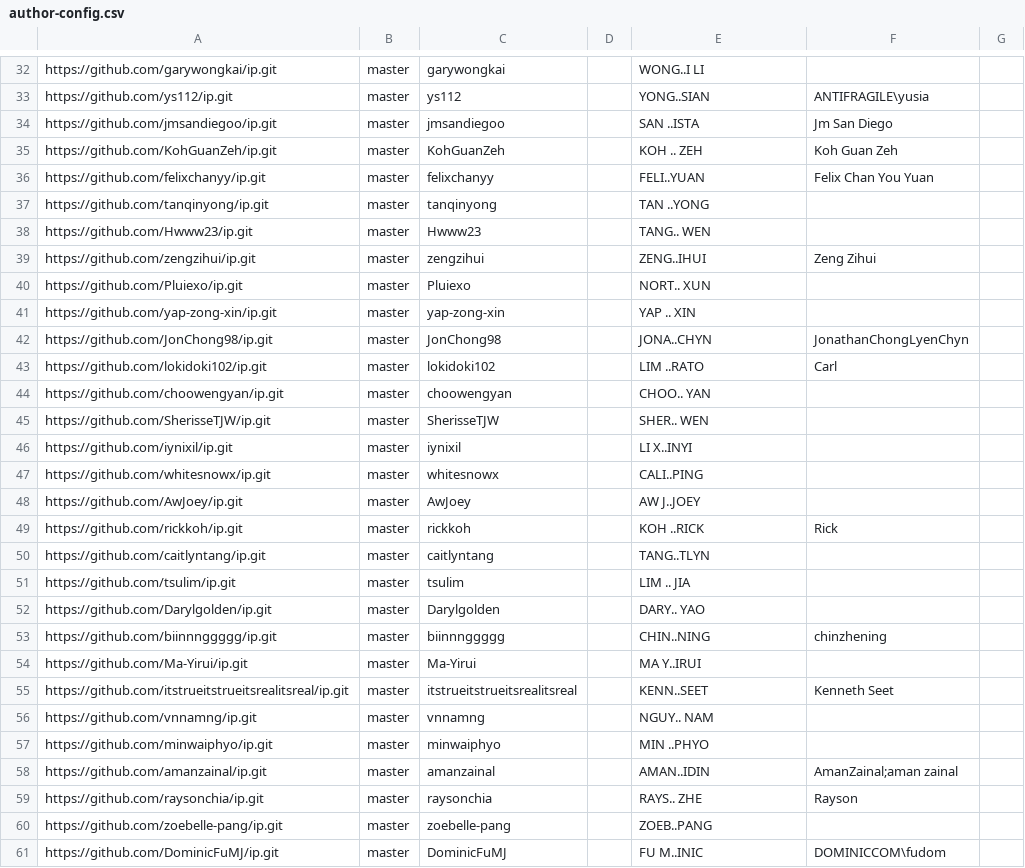
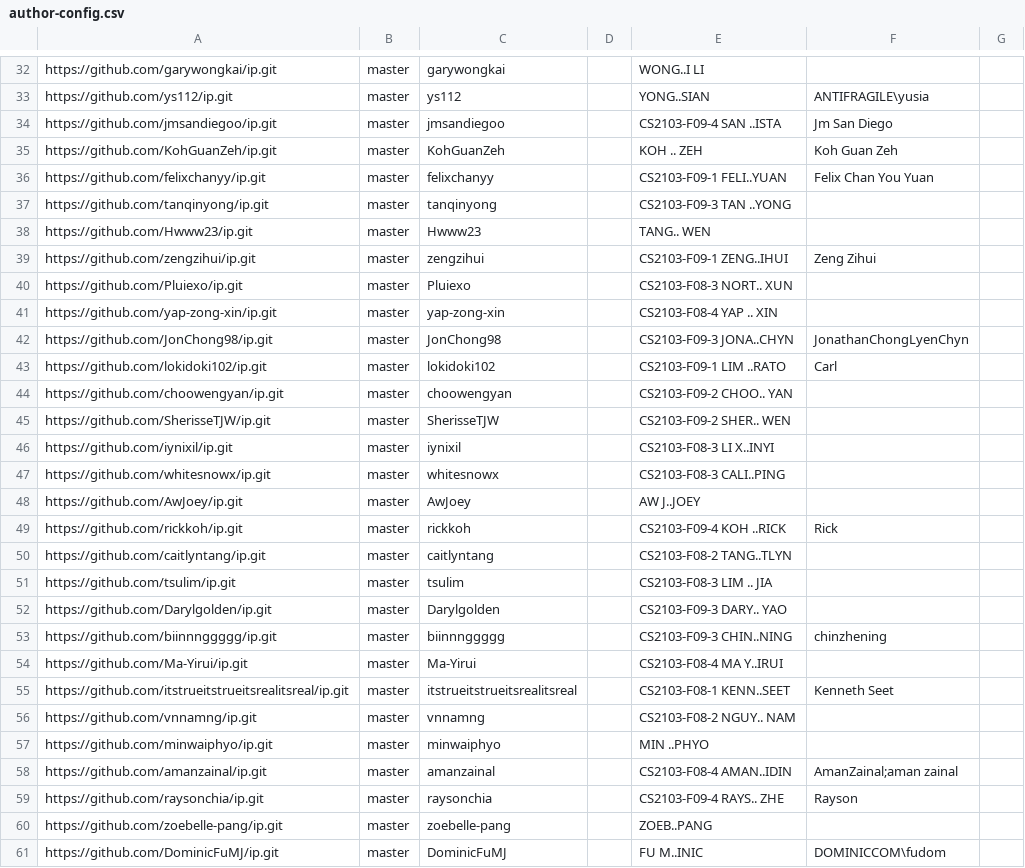
Before and after one commit to nus-cs2103-AY2324S2/ip-dashboard, a CSV file: configs/author-config.csv, drawn as a sheet; only a part is shown, gaps mark what is left out; the diff covers the shown part only.

```diff
--- a/configs/author-config.csv
+++ b/configs/author-config.csv
@@ -33,28 +33,28 @@ https://github.com/garywongkai/ip.git,master,garywongkai,,WONG..I LI,,
 https://github.com/ys112/ip.git,master,ys112,,YONG..SIAN,ANTIFRAGILE\yusia,
-https://github.com/jmsandiegoo/ip.git,master,jmsandiegoo,,SAN ..ISTA,Jm San Diego,
+https://github.com/jmsandiegoo/ip.git,master,jmsandiegoo,,CS2103-F09-4 SAN ..ISTA,Jm San Diego,
 https://github.com/KohGuanZeh/ip.git,master,KohGuanZeh,,KOH .. ZEH,Koh Guan Zeh,
-https://github.com/felixchanyy/ip.git,master,felixchanyy,,FELI..YUAN,Felix Chan You Yuan,
-https://github.com/tanqinyong/ip.git,master,tanqinyong,,TAN ..YONG,,
+https://github.com/felixchanyy/ip.git,master,felixchanyy,,CS2103-F09-1 FELI..YUAN,Felix Chan You Yuan,
+https://github.com/tanqinyong/ip.git,master,tanqinyong,,CS2103-F09-3 TAN ..YONG,,
 https://github.com/Hwww23/ip.git,master,Hwww23,,TANG.. WEN,,
-https://github.com/zengzihui/ip.git,master,zengzihui,,ZENG..IHUI,Zeng Zihui,
-https://github.com/Pluiexo/ip.git,master,Pluiexo,,NORT.. XUN,,
-https://github.com/yap-zong-xin/ip.git,master,yap-zong-xin,,YAP .. XIN,,
-https://github.com/JonChong98/ip.git,master,JonChong98,,JONA..CHYN,JonathanChongLyenChyn,
-https://github.com/lokidoki102/ip.git,master,lokidoki102,,LIM ..RATO,Carl,
-https://github.com/choowengyan/ip.git,master,choowengyan,,CHOO.. YAN,,
-https://github.com/SherisseTJW/ip.git,master,SherisseTJW,,SHER.. WEN,,
-https://github.com/iynixil/ip.git,master,iynixil,,LI X..INYI,,
-https://github.com/whitesnowx/ip.git,master,whitesnowx,,CALI..PING,,
+https://github.com/zengzihui/ip.git,master,zengzihui,,CS2103-F09-1 ZENG..IHUI,Zeng Zihui,
+https://github.com/Pluiexo/ip.git,master,Pluiexo,,CS2103-F08-3 NORT.. XUN,,
+https://github.com/yap-zong-xin/ip.git,master,yap-zong-xin,,CS2103-F08-4 YAP .. XIN,,
+https://github.com/JonChong98/ip.git,master,JonChong98,,CS2103-F09-3 JONA..CHYN,JonathanChongLyenChyn,
+https://github.com/lokidoki102/ip.git,master,lokidoki102,,CS2103-F09-1 LIM ..RATO,Carl,
+https://github.com/choowengyan/ip.git,master,choowengyan,,CS2103-F09-2 CHOO.. YAN,,
+https://github.com/SherisseTJW/ip.git,master,SherisseTJW,,CS2103-F09-2 SHER.. WEN,,
+https://github.com/iynixil/ip.git,master,iynixil,,CS2103-F08-3 LI X..INYI,,
+https://github.com/whitesnowx/ip.git,master,whitesnowx,,CS2103-F08-3 CALI..PING,,
 https://github.com/AwJoey/ip.git,master,AwJoey,,AW J..JOEY,,
-https://github.com/rickkoh/ip.git,master,rickkoh,,KOH ..RICK,Rick,
-https://github.com/caitlyntang/ip.git,master,caitlyntang,,TANG..TLYN,,
-https://github.com/tsulim/ip.git,master,tsulim,,LIM .. JIA,,
-https://github.com/Darylgolden/ip.git,master,Darylgolden,,DARY.. YAO,,
-https://github.com/biinnnggggg/ip.git,master,biinnnggggg,,CHIN..NING,chinzhening,
-https://github.com/Ma-Yirui/ip.git,master,Ma-Yirui,,MA Y..IRUI,,
-https://github.com/itstrueitstrueitsrealitsreal/ip.git,master,itstrueitstrueitsrealitsreal,,KENN..SEET,Kenneth Seet,
-https://github.com/vnnamng/ip.git,master,vnnamng,,NGUY.. NAM,,
+https://github.com/rickkoh/ip.git,master,rickkoh,,CS2103-F09-4 KOH ..RICK,Rick,
+https://github.com/caitlyntang/ip.git,master,caitlyntang,,CS2103-F08-2 TANG..TLYN,,
+https://github.com/tsulim/ip.git,master,tsulim,,CS2103-F08-3 LIM .. JIA,,
+https://github.com/Darylgolden/ip.git,master,Darylgolden,,CS2103-F09-3 DARY.. YAO,,
+https://github.com/biinnnggggg/ip.git,master,biinnnggggg,,CS2103-F09-3 CHIN..NING,chinzhening,
+https://github.com/Ma-Yirui/ip.git,master,Ma-Yirui,,CS2103-F08-4 MA Y..IRUI,,
+https://github.com/itstrueitstrueitsrealitsreal/ip.git,master,itstrueitstrueitsrealitsreal,,CS2103-F08-1 KENN..SEET,Kenneth Seet,
+https://github.com/vnnamng/ip.git,master,vnnamng,,CS2103-F08-2 NGUY.. NAM,,
 https://github.com/minwaiphyo/ip.git,master,minwaiphyo,,MIN ..PHYO,,
-https://github.com/amanzainal/ip.git,master,amanzainal,,AMAN..IDIN,AmanZainal;aman zainal,
-https://github.com/raysonchia/ip.git,master,raysonchia,,RAYS.. ZHE,Rayson,
+https://github.com/amanzainal/ip.git,master,amanzainal,,CS2103-F08-4 AMAN..IDIN,AmanZainal;aman zainal,
+https://github.com/raysonchia/ip.git,master,raysonchia,,CS2103-F09-4 RAYS.. ZHE,Rayson,
 https://github.com/zoebelle-pang/ip.git,master,zoebelle-pang,,ZOEB..PANG,,
```
Also changed, not shown: 17 edited cells elsewhere in this file.
